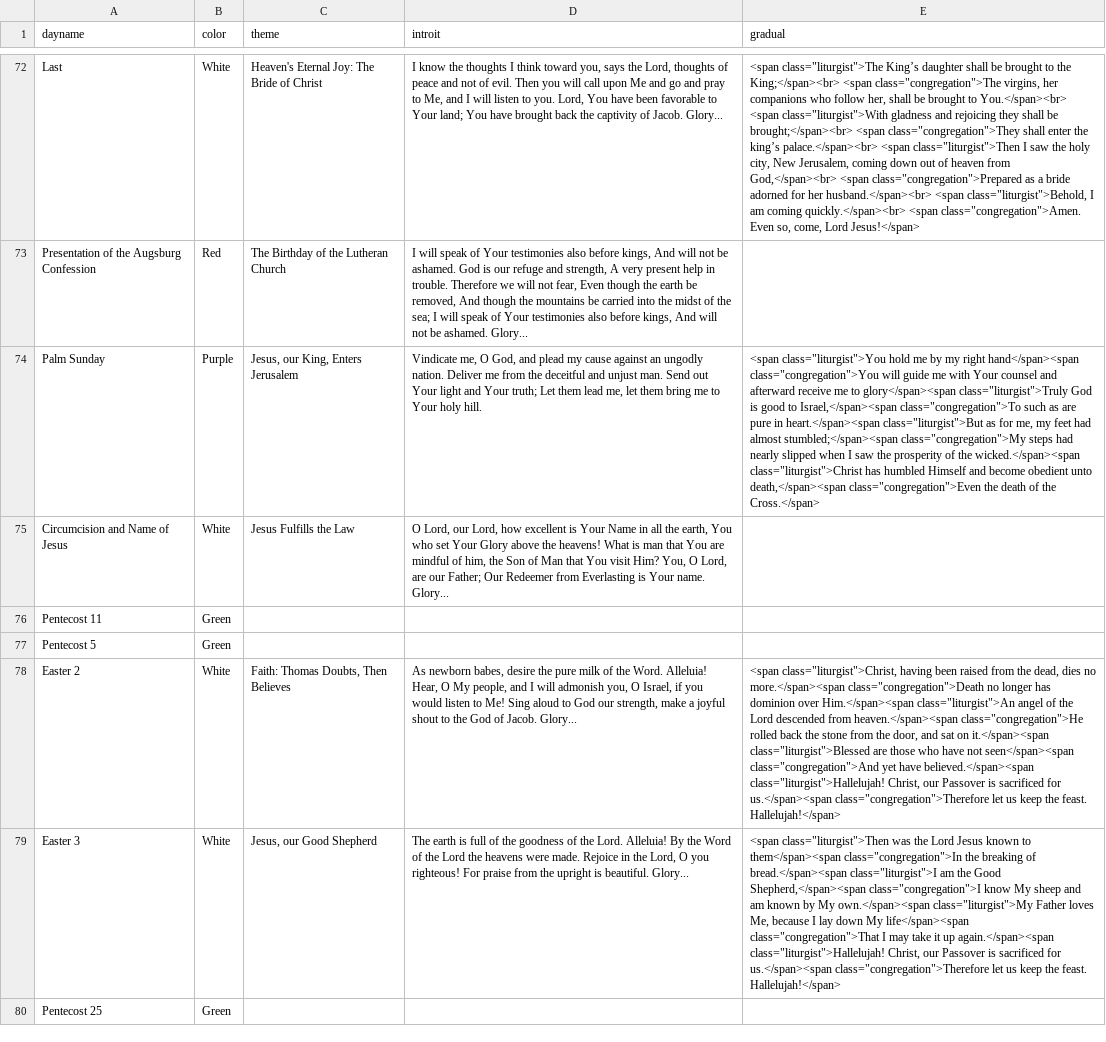
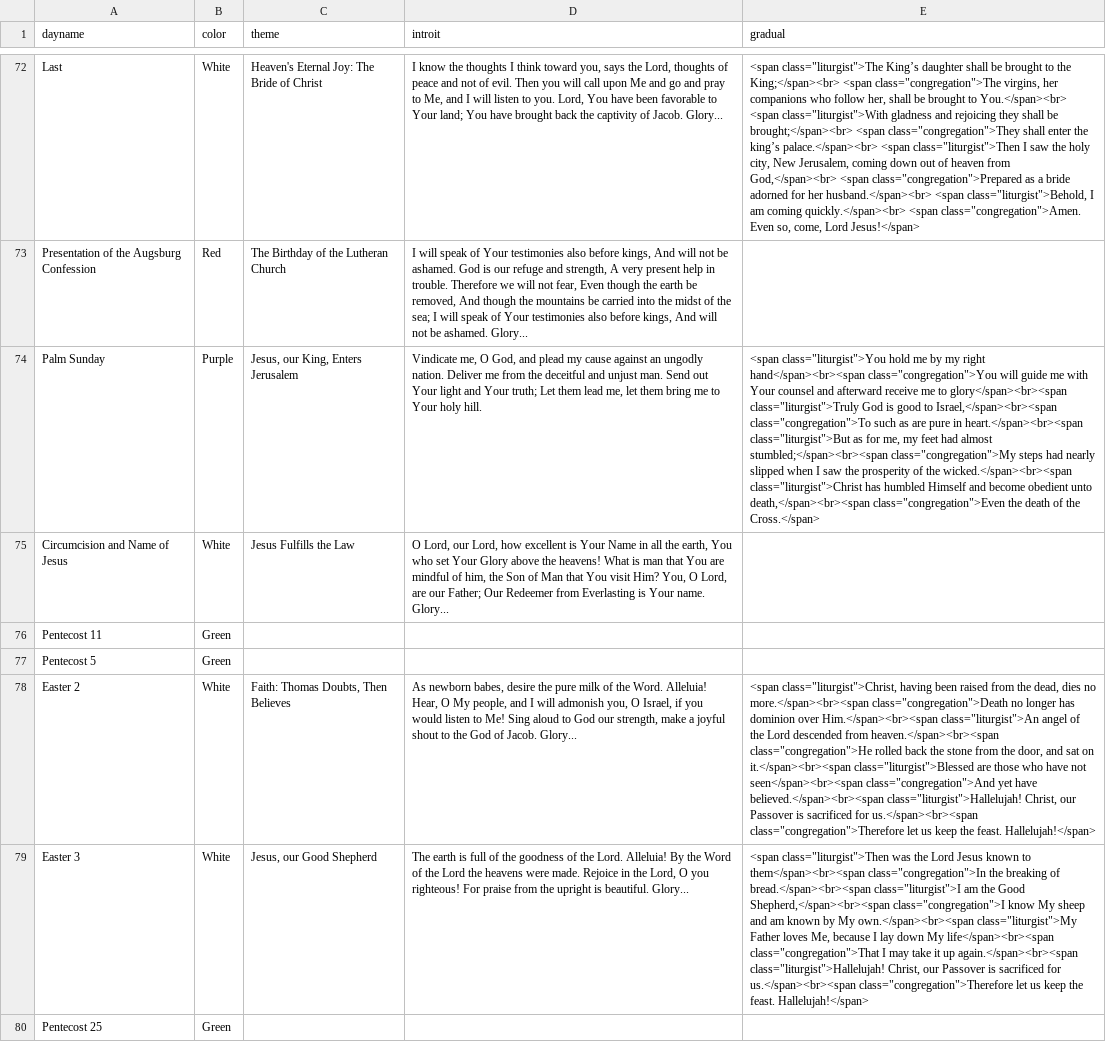
Before and after one commit to benyakov/serviceplanner, a CSV file: utility/churchyear/propers.csv, drawn as a sheet; only a part is shown, gaps mark what is left out; the diff covers the shown part only; the diff names each change by its address in the sheet, - before the commit and + after, or states it on an @@ line.

Commit message:
Added <br> in responsive graduals

```diff
--- a/utility/churchyear/propers.csv
+++ b/utility/churchyear/propers.csv
-E74 (gradual): …my right hand</span><span class="congregation">You will guide me with Your counsel and afterward receive me to glory</span><span class="liturgist">Truly God is good to Israel,</span><span class="congregation">To such as are pure in heart.</span><span class="liturgist">But as for me, my feet had almost stumbled;</span><span class="congregation">My steps had nearly slipped when I saw the prosperity of the wicked.</span><span class="liturgist">Christ has humbled Himself and become obedient unto death,</span><span class="congregation">Even the…
+E74 (gradual): …my right hand</span><br><span class="congregation">You will guide me with Your counsel and afterward receive me to glory</span><br><span class="liturgist">Truly God is good to Israel,</span><br><span class="congregation">To such as are pure in heart.</span><br><span class="liturgist">But as for me, my feet had almost stumbled;</span><br><span class="congregation">My steps had nearly slipped when I saw the prosperity of the wicked.</span><br><span class="liturgist">Christ has humbled Himself and become obedient unto death,</span><br><span class="congregation">Even the…
-E78 (gradual): …dies no more.</span><span class="congregation">Death no longer has dominion over Him.</span><span class="liturgist">An angel of the Lord descended from heaven.</span><span class="congregation">He rolled back the stone from the door, and sat on it.</span><span class="liturgist">Blessed are those who have not seen</span><span class="congregation">And yet have believed.</span><span class="liturgist">Hallelujah! Christ, our Passover is sacrificed for us.</span><span class="congregation">Therefore let…
+E78 (gradual): …dies no more.</span><br><span class="congregation">Death no longer has dominion over Him.</span><br><span class="liturgist">An angel of the Lord descended from heaven.</span><br><span class="congregation">He rolled back the stone from the door, and sat on it.</span><br><span class="liturgist">Blessed are those who have not seen</span><br><span class="congregation">And yet have believed.</span><br><span class="liturgist">Hallelujah! Christ, our Passover is sacrificed for us.</span><br><span class="congregation">Therefore let…
-E79 (gradual): …known to them</span><span class="congregation">In the breaking of bread.</span><span class="liturgist">I am the Good Shepherd,</span><span class="congregation">I know My sheep and am known by My own.</span><span class="liturgist">My Father loves Me, because I lay down My life</span><span class="congregation">That I may take it up again.</span><span class="liturgist">Hallelujah! Christ, our Passover is sacrificed for us.</span><span class="congregation">Therefore let…
+E79 (gradual): …known to them</span><br><span class="congregation">In the breaking of bread.</span><br><span class="liturgist">I am the Good Shepherd,</span><br><span class="congregation">I know My sheep and am known by My own.</span><br><span class="liturgist">My Father loves Me, because I lay down My life</span><br><span class="congregation">That I may take it up again.</span><br><span class="liturgist">Hallelujah! Christ, our Passover is sacrificed for us.</span><br><span class="congregation">Therefore let…
```
Also changed, not shown: 51 edited cells elsewhere in this file.
